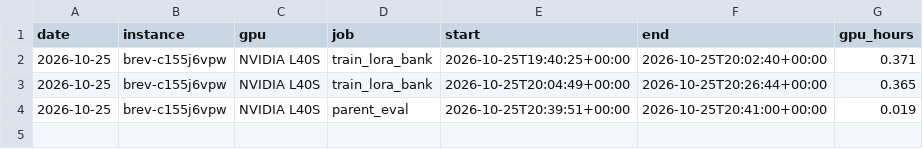
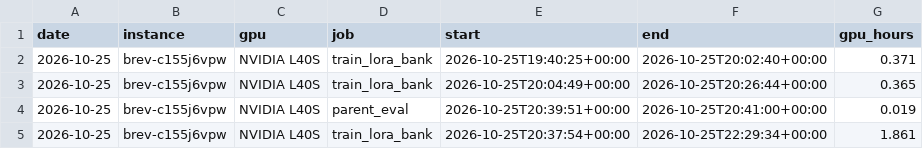
Before and after one commit to agentsc07/lineage, a CSV file: bench/cost_log.csv, drawn as a sheet; the diff names each change by its address in the sheet, - before the commit and + after, or states it on an @@ line.

```diff
--- a/bench/cost_log.csv
+++ b/bench/cost_log.csv
+row 5: 2026-10-25 | brev-c155j6vpw | NVIDIA L40S | train_lora_bank | 2026-10-25T20:37:54+00:00 | 2026-10-25T22:29:34+00:00 | 1.861
```
Also changed, not shown: 22 other files.
